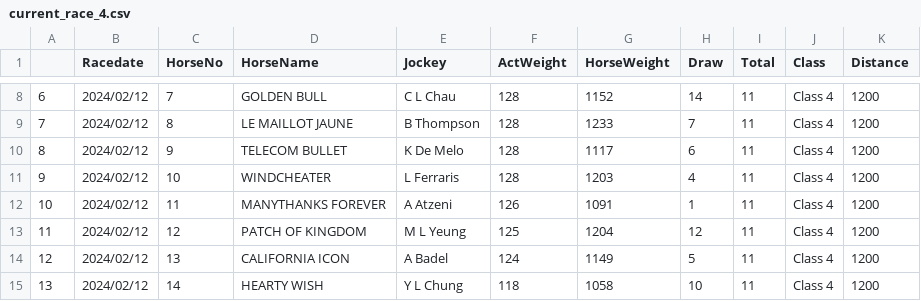
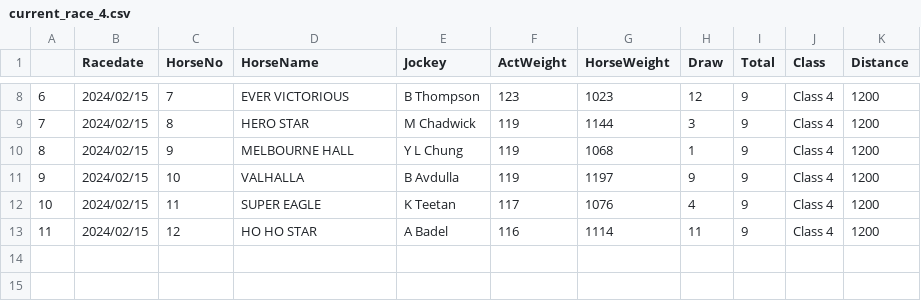
Before and after one commit to monkeynyp/horsegame, a CSV file: racecard/data/current_race_4.csv, drawn as a sheet; only a part is shown, gaps mark what is left out; the diff covers the shown part only.

```diff
--- a/racecard/data/current_race_4.csv
+++ b/racecard/data/current_race_4.csv
@@ -8,8 +8,6 @@
-6,2024/02/12,7,GOLDEN BULL,C L Chau,128,1152,14,11,Class 4,1200
-7,2024/02/12,8,LE MAILLOT JAUNE,B Thompson,128,1233,7,11,Class 4,1200
-8,2024/02/12,9,TELECOM BULLET,K De Melo,128,1117,6,11,Class 4,1200
-9,2024/02/12,10,WINDCHEATER,L Ferraris,128,1203,4,11,Class 4,1200
-10,2024/02/12,11,MANYTHANKS FOREVER,A Atzeni,126,1091,1,11,Class 4,1200
-11,2024/02/12,12,PATCH OF KINGDOM,M L Yeung,125,1204,12,11,Class 4,1200
-12,2024/02/12,13,CALIFORNIA ICON,A Badel,124,1149,5,11,Class 4,1200
-13,2024/02/12,14,HEARTY WISH,Y L Chung,118,1058,10,11,Class 4,1200
+6,2024/02/15,7,EVER VICTORIOUS,B Thompson,123,1023,12,9,Class 4,1200
+7,2024/02/15,8,HERO STAR,M Chadwick,119,1144,3,9,Class 4,1200
+8,2024/02/15,9,MELBOURNE HALL,Y L Chung,119,1068,1,9,Class 4,1200
+9,2024/02/15,10,VALHALLA,B Avdulla,119,1197,9,9,Class 4,1200
+10,2024/02/15,11,SUPER EAGLE,K Teetan,117,1076,4,9,Class 4,1200
+11,2024/02/15,12,HO HO STAR,A Badel,116,1114,11,9,Class 4,1200
```
Also changed, not shown: 39 edited cells elsewhere in this file, racecard/data/current_race_5.csv, racecard/data/current_race_7.csv, 28 other files.
